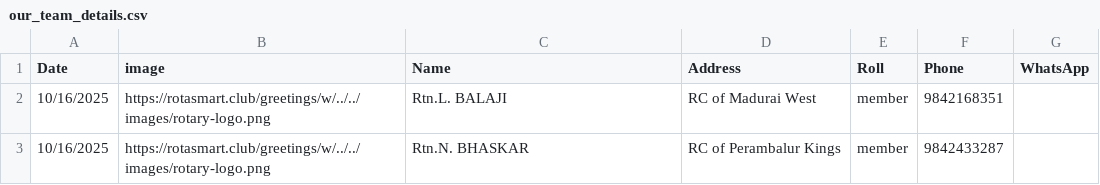
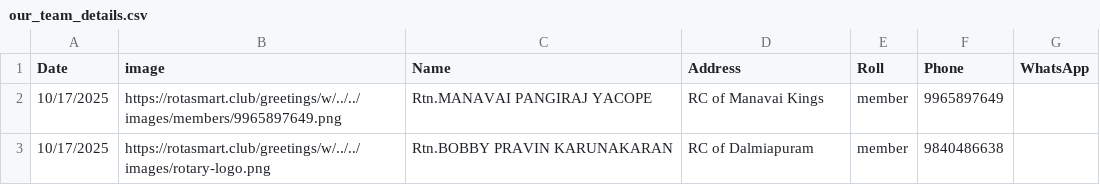
Before and after one commit to amuthap/wedding_automation, a CSV file: our_team_details.csv, drawn as a sheet.

```diff
--- a/our_team_details.csv
+++ b/our_team_details.csv
@@ -1,3 +1,3 @@
 Date,image,Name,Address,Roll,Phone,WhatsApp
-10/16/2025,https://rotasmart.club/greetings/w/../../images/rotary-logo.png,Rtn.L. BALAJI,RC of Madurai West,member,9842168351,
-10/16/2025,https://rotasmart.club/greetings/w/../../images/rotary-logo.png,Rtn.N. BHASKAR,RC of Perambalur Kings,member,9842433287,
+10/17/2025,https://rotasmart.club/greetings/w/../../images/members/9965897649.png,Rtn.MANAVAI PANGIRAJ YACOPE,RC of Manavai Kings,member,9965897649,
+10/17/2025,https://rotasmart.club/greetings/w/../../images/rotary-logo.png,Rtn.BOBBY PRAVIN KARUNAKARAN,RC of Dalmiapuram,member,9840486638,
```
Also changed, not shown: 5 other files.
